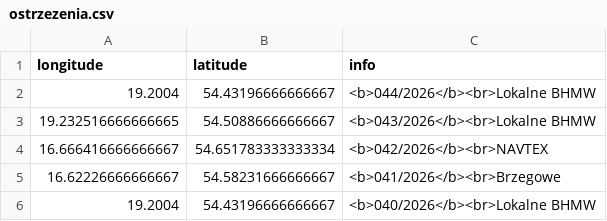
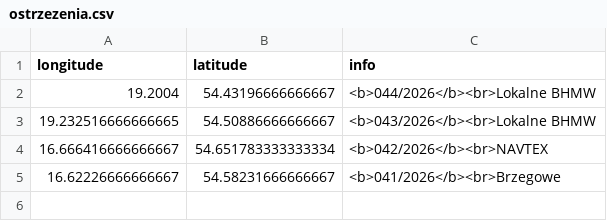
Before and after one commit to KamilSukiennik/wspolrzedne, a CSV file: ostrzezenia.csv, drawn as a sheet.

Commit message:
Aktualizacja pliku ostrzezenia.csv

```diff
--- a/ostrzezenia.csv
+++ b/ostrzezenia.csv
@@ -5,2 +5 @@ longitude,latitude,info
 16.62226666666667,54.58231666666667,<b>041/2026</b><br>Brzegowe
-19.2004,54.43196666666667,<b>040/2026</b><br>Lokalne BHMW
```
